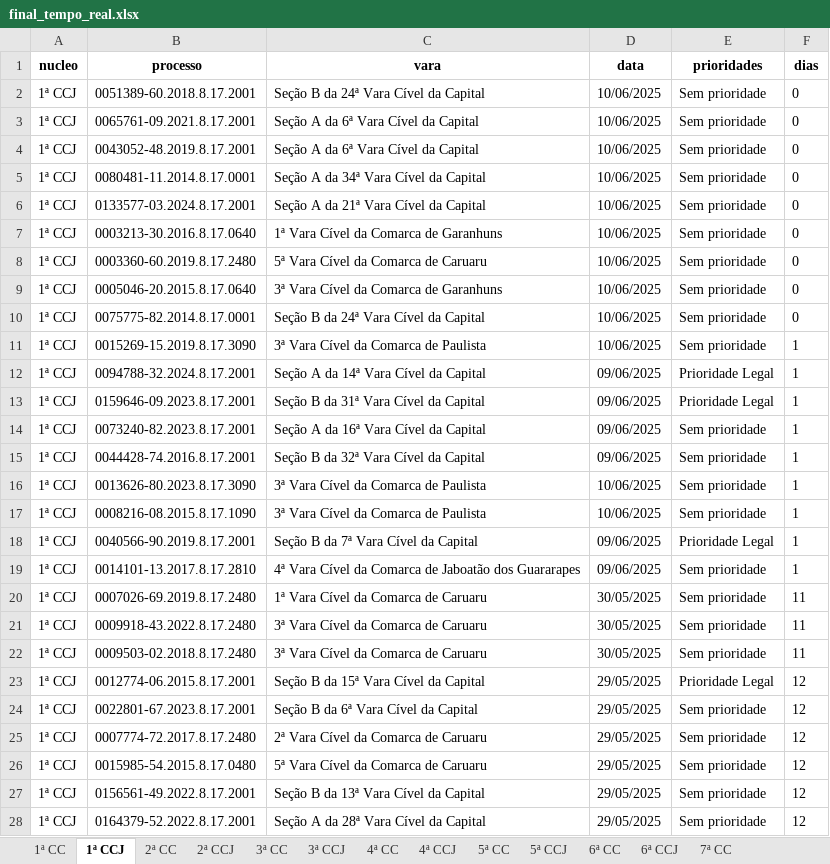
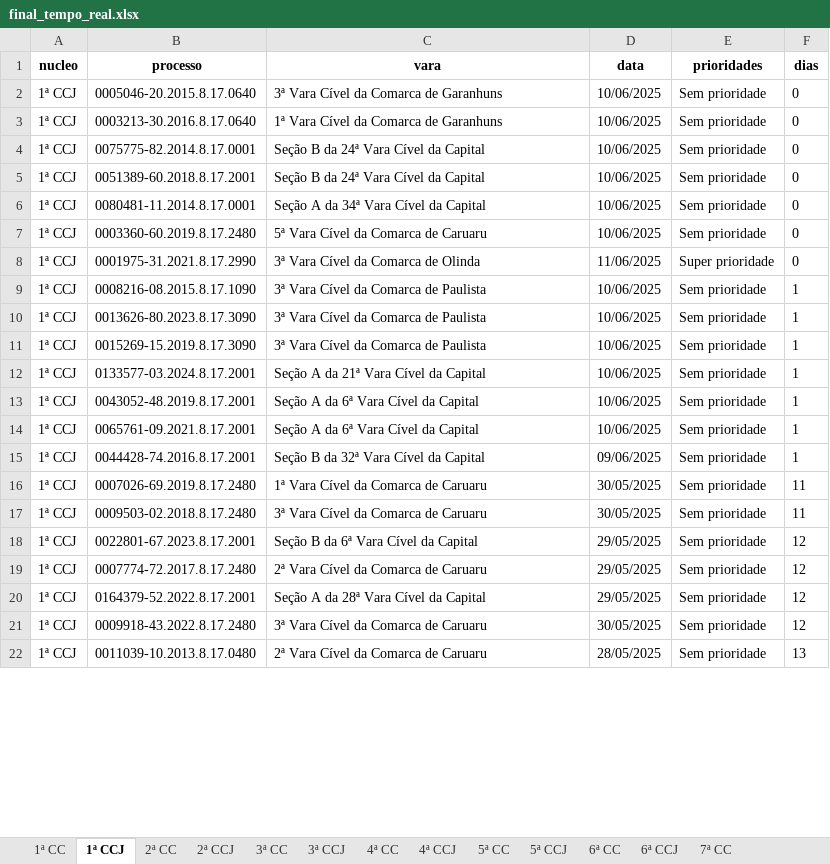
Before and after one commit to Fasri/analise_de, an Excel workbook: final_tempo_real.xlsx, sheet 1ª CCJ, drawn as a sheet; only a part is shown; values as stored, in another font and other column widths than the file's, no borders; removed rows and columns are numbered as before the commit, all else as after; the diff covers the shown part only; the diff names each change by its address in the sheet, - before the commit and + after, or states it on an @@ line.

```diff
--- a/final_tempo_real.xlsx (sheet 1ª CCJ)
+++ b/final_tempo_real.xlsx (sheet 1ª CCJ)
+row 2: 1ª CCJ | 0005046-20.2015.8.17.0640 | 3ª Vara Cível da Comarca de Garanhuns | 10/06/2025 | Sem prioridade | 0
@@ row 7 moved to row 3: 1ª CCJ @@
@@ row 10 moved to row 4: 1ª CCJ @@
-row 3: 1ª CCJ | 0065761-09.2021.8.17.2001 | Seção A da 6ª Vara Cível da Capital | 10/06/2025 | Sem prioridade | 0
-row 4: 1ª CCJ | 0043052-48.2019.8.17.2001 | Seção A da 6ª Vara Cível da Capital | 10/06/2025 | Sem prioridade | 0
-row 6: 1ª CCJ | 0133577-03.2024.8.17.2001 | Seção A da 21ª Vara Cível da Capital | 10/06/2025 | Sem prioridade | 0
-B8 (processo): 0005046-20.2015.8.17.0640
+B8 (processo): 0001975-31.2021.8.17.2990
-C8 (vara): 3ª Vara Cível da Comarca de Garanhuns
+C8 (vara): 3ª Vara Cível da Comarca de Olinda
-D8 (data): 10/06/2025
+D8 (data): 11/06/2025
-E8 (prioridades): Sem prioridade
+E8 (prioridades): Super prioridade
@@ row 17 moved to row 9: 1ª CCJ @@
@@ row 16 moved to row 10: 1ª CCJ @@
-B12 (processo): 0094788-32.2024.8.17.2001
+B12 (processo): 0133577-03.2024.8.17.2001
-C12 (vara): Seção A da 14ª Vara Cível da Capital
+C12 (vara): Seção A da 21ª Vara Cível da Capital
-D12:D14 (data): 09/06/2025
+D12:D14 (data): 10/06/2025
-E12:E13 (prioridades): Prioridade Legal
+E12:E13 (prioridades): Sem prioridade
-B13 (processo): 0159646-09.2023.8.17.2001
+B13 (processo): 0043052-48.2019.8.17.2001
-C13 (vara): Seção B da 31ª Vara Cível da Capital
+C13 (vara): Seção A da 6ª Vara Cível da Capital
-B14 (processo): 0073240-82.2023.8.17.2001
+B14 (processo): 0065761-09.2021.8.17.2001
-C14 (vara): Seção A da 16ª Vara Cível da Capital
+C14 (vara): Seção A da 6ª Vara Cível da Capital
-row 18: 1ª CCJ | 0040566-90.2019.8.17.2001 | Seção B da 7ª Vara Cível da Capital | 09/06/2025 | Prioridade Legal | 1
-row 19: 1ª CCJ | 0014101-13.2017.8.17.2810 | 4ª Vara Cível da Comarca de Jaboatão dos Guararapes | 09/06/2025 | Sem prioridade | 1
-row 21: 1ª CCJ | 0009918-43.2022.8.17.2480 | 3ª Vara Cível da Comarca de Caruaru | 30/05/2025 | Sem prioridade | 11
-row 23: 1ª CCJ | 0012774-06.2015.8.17.2001 | Seção B da 15ª Vara Cível da Capital | 29/05/2025 | Prioridade Legal | 12
-row 26: 1ª CCJ | 0015985-54.2015.8.17.0480 | 5ª Vara Cível da Comarca de Caruaru | 29/05/2025 | Sem prioridade | 12
-row 27: 1ª CCJ | 0156561-49.2022.8.17.2001 | Seção B da 13ª Vara Cível da Capital | 29/05/2025 | Sem prioridade | 12
+row 21: 1ª CCJ | 0009918-43.2022.8.17.2480 | 3ª Vara Cível da Comarca de Caruaru | 30/05/2025 | Sem prioridade | 12
@@ row 31 moved to row 22: 1ª CCJ @@
```
Also changed, not shown: 42 added rows, 37 removed rows, 17 moved rows and 96 edited cells elsewhere in this sheet, sheet 1ª CC, sheet CONSOLIDADO, sheet 7ª CC, sheet 6ª CC, sheet 2ª CC, sheet 5ª CC, 8 more sheets, alerta_processos.xlsx, quantidade_processos.xlsx, 2 other files.
